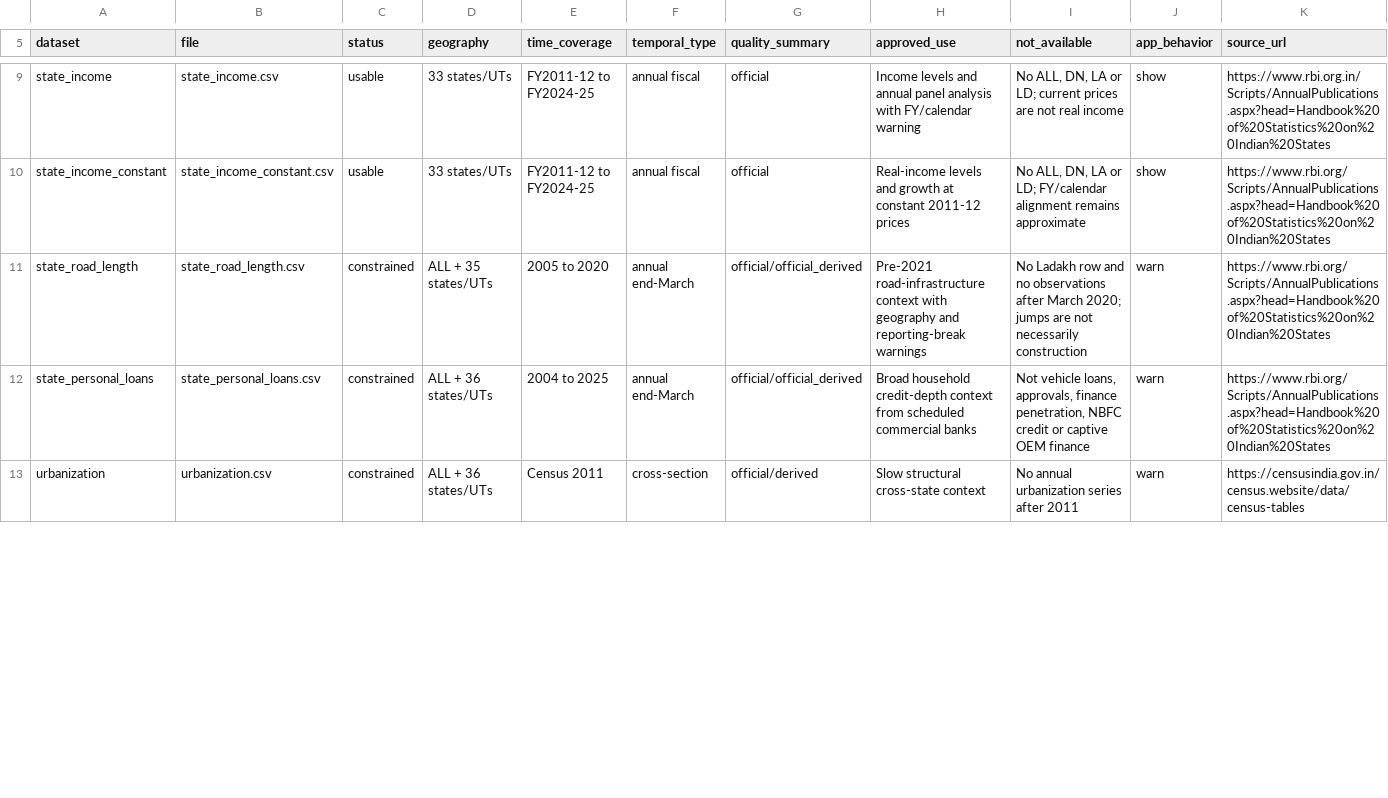
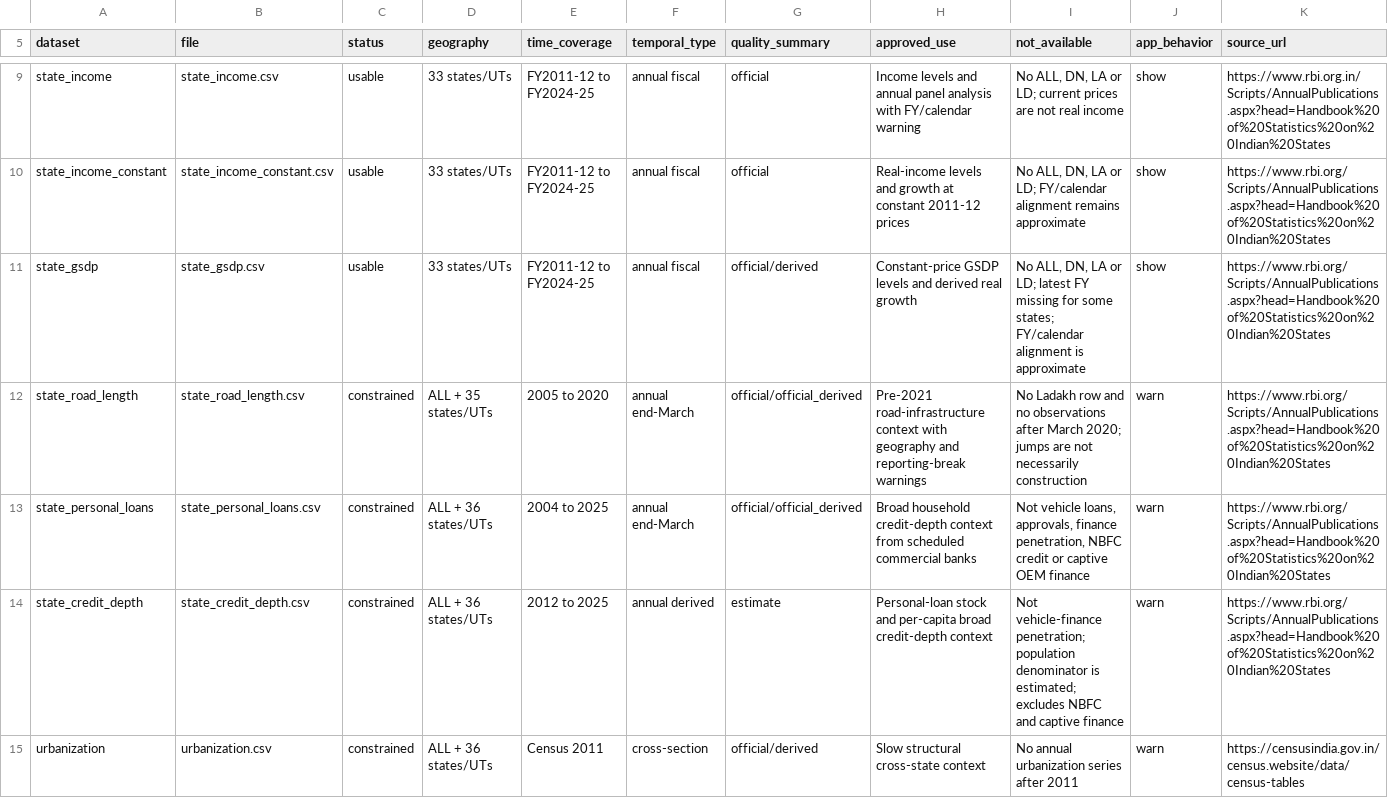
Before and after one commit to kapil433/complexity-lab, a CSV file: data/reference/reference_catalog.csv, drawn as a sheet; only a part is shown, gaps mark what is left out; the diff covers the shown part only.

```diff
--- a/data/reference/reference_catalog.csv
+++ b/data/reference/reference_catalog.csv
@@ -10,4 +10,6 @@ state_income,state_income.csv,usable,33 states/UTs,FY2011-12 to FY2024-25,annual
 state_income_constant,state_income_constant.csv,usable,33 states/UTs,FY2011-12 to FY2024-25,annual fiscal,official,"Real-income levels and growth at constant 2011-12 prices","No ALL, DN, LA or LD; FY/calendar alignment remains approximate",show,https://www.rbi.org/Scripts/AnnualPublications.aspx?head=Handbook%20of%20Statistics%20on%20Indian%20States
+state_gsdp,state_gsdp.csv,usable,33 states/UTs,FY2011-12 to FY2024-25,annual fiscal,official/derived,"Constant-price GSDP levels and derived real growth","No ALL, DN, LA or LD; latest FY missing for some states; FY/calendar alignment is approximate",show,https://www.rbi.org/Scripts/AnnualPublications.aspx?head=Handbook%20of%20Statistics%20on%20Indian%20States
 state_road_length,state_road_length.csv,constrained,ALL + 35 states/UTs,2005 to 2020,annual end-March,official/official_derived,"Pre-2021 road-infrastructure context with geography and reporting-break warnings","No Ladakh row and no observations after March 2020; jumps are not necessarily construction",warn,https://www.rbi.org/Scripts/AnnualPublications.aspx?head=Handbook%20of%20Statistics%20on%20Indian%20States
 state_personal_loans,state_personal_loans.csv,constrained,ALL + 36 states/UTs,2004 to 2025,annual end-March,official/official_derived,"Broad household credit-depth context from scheduled commercial banks","Not vehicle loans, approvals, finance penetration, NBFC credit or captive OEM finance",warn,https://www.rbi.org/Scripts/AnnualPublications.aspx?head=Handbook%20of%20Statistics%20on%20Indian%20States
+state_credit_depth,state_credit_depth.csv,constrained,ALL + 36 states/UTs,2012 to 2025,annual derived,estimate,"Personal-loan stock and per-capita broad credit-depth context","Not vehicle-finance penetration; population denominator is estimated; excludes NBFC and captive finance",warn,https://www.rbi.org/Scripts/AnnualPublications.aspx?head=Handbook%20of%20Statistics%20on%20Indian%20States
 urbanization,urbanization.csv,constrained,ALL + 36 states/UTs,Census 2011,cross-section,official/derived,"Slow structural cross-state context","No annual urbanization series after 2011",warn,https://censusindia.gov.in/census.website/data/census-tables
```
Also changed, not shown: 3 added rows and 13 edited cells elsewhere in this file, data/reference/cng_stations.csv, data/reference/dealer_counts.csv, 24 other files.
